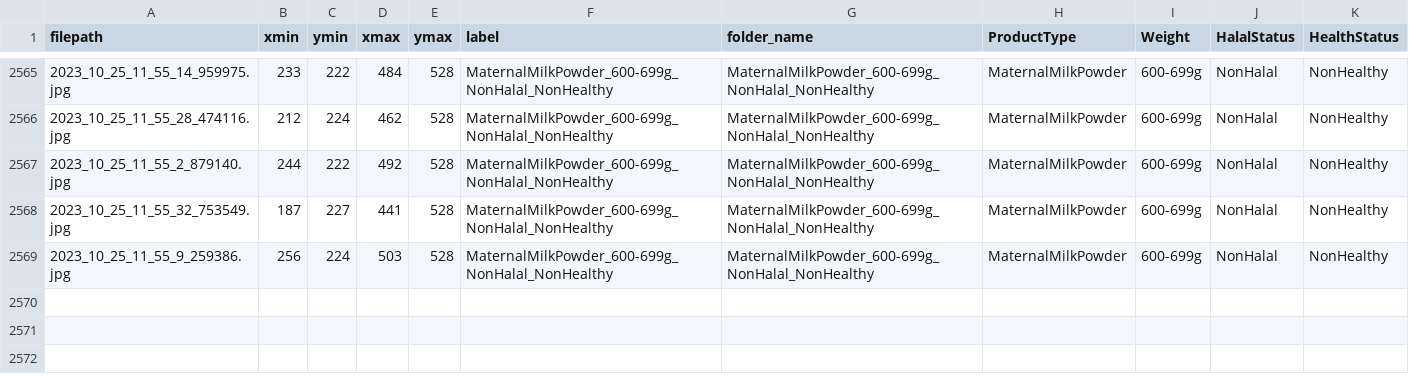
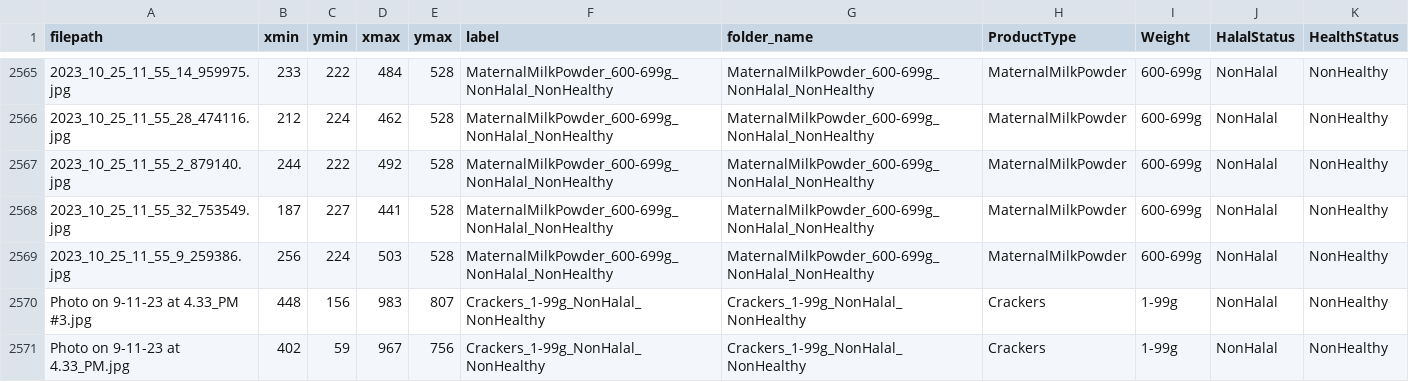
Before and after one commit to jackliu333/object_detection_using_tensorflow, a CSV file: images_combined/master_list.csv, drawn as a sheet; only a part is shown, gaps mark what is left out; the diff names each change by its address in the sheet, - before the commit and + after, or states it on an @@ line.

```diff
--- a/images_combined/master_list.csv
+++ b/images_combined/master_list.csv
+row 2570: Photo on 9-11-23 at 4.33_PM #3.jpg | 448 | 156 | 983 | 807 | Crackers_1-99g_NonHalal_NonHealthy | Crackers_1-99g_NonHalal_NonHealthy | Crackers | 1-99g | NonHalal | NonHealthy
+row 2571: Photo on 9-11-23 at 4.33_PM.jpg | 402 | 59 | 967 | 756 | Crackers_1-99g_NonHalal_NonHealthy | Crackers_1-99g_NonHalal_NonHealthy | Crackers | 1-99g | NonHalal | NonHealthy
```
Also changed, not shown: 8 other files.
